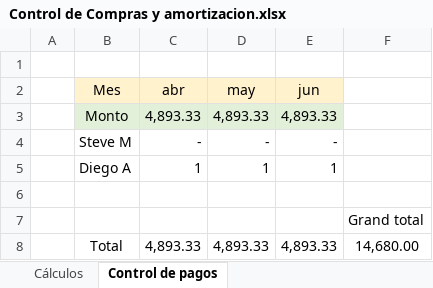
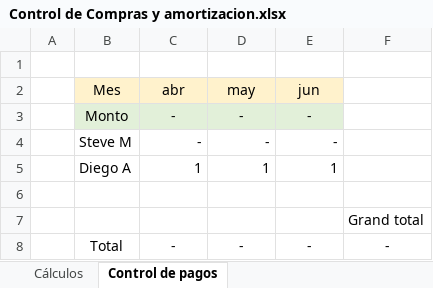
Before and after one commit to steveamena/ManteSistemas, an Excel workbook: Control de Compras y amortizacion.xlsx, sheet Control de pagos, drawn as a sheet; values as stored, in another font and other column widths than the file's, no borders; conditional formats not drawn; removed rows and columns are numbered as before the commit, all else as after; the diff names each change by its address in the sheet, - before the commit and + after, or states it on an @@ line.

Commit message:
Control de gastos

```diff
--- a/Control de Compras y amortizacion.xlsx (sheet Control de pagos)
+++ b/Control de Compras y amortizacion.xlsx (sheet Control de pagos)
-row 3:  | Monto | 4,893.33 | 4,893.33 | 4,893.33
+row 3:  | Monto | - | - | -
-row 8:  | Total | 4,893.33 | 4,893.33 | 4,893.33 | 14,680.00
+row 8:  | Total | - | - | - | -
```
Also changed, not shown: sheet Cálculos.
